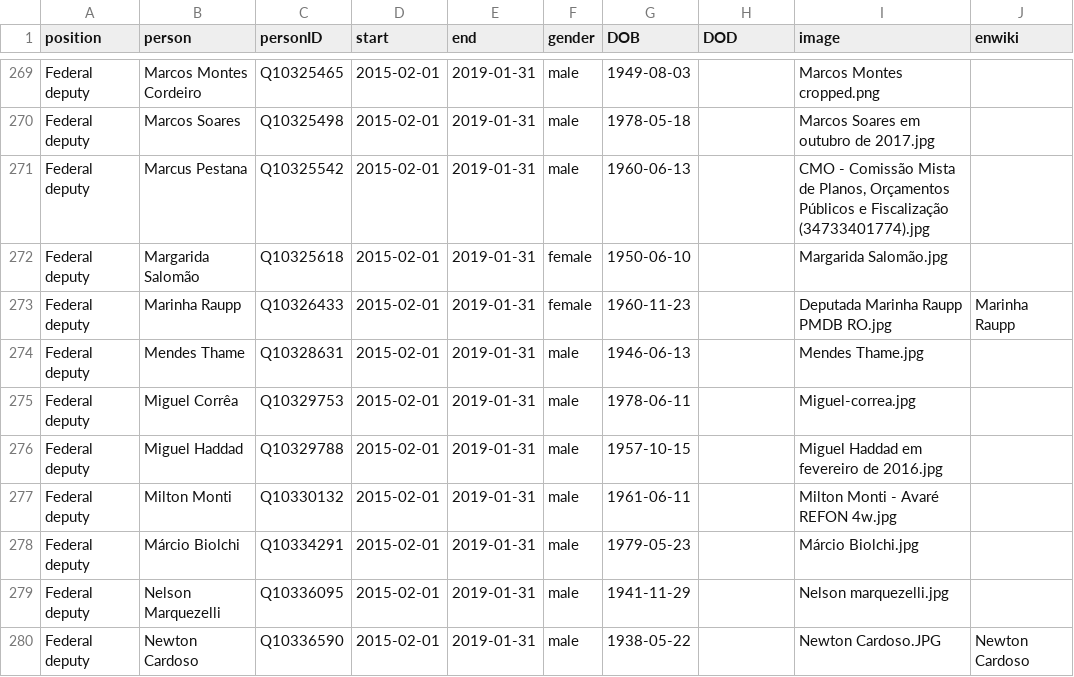
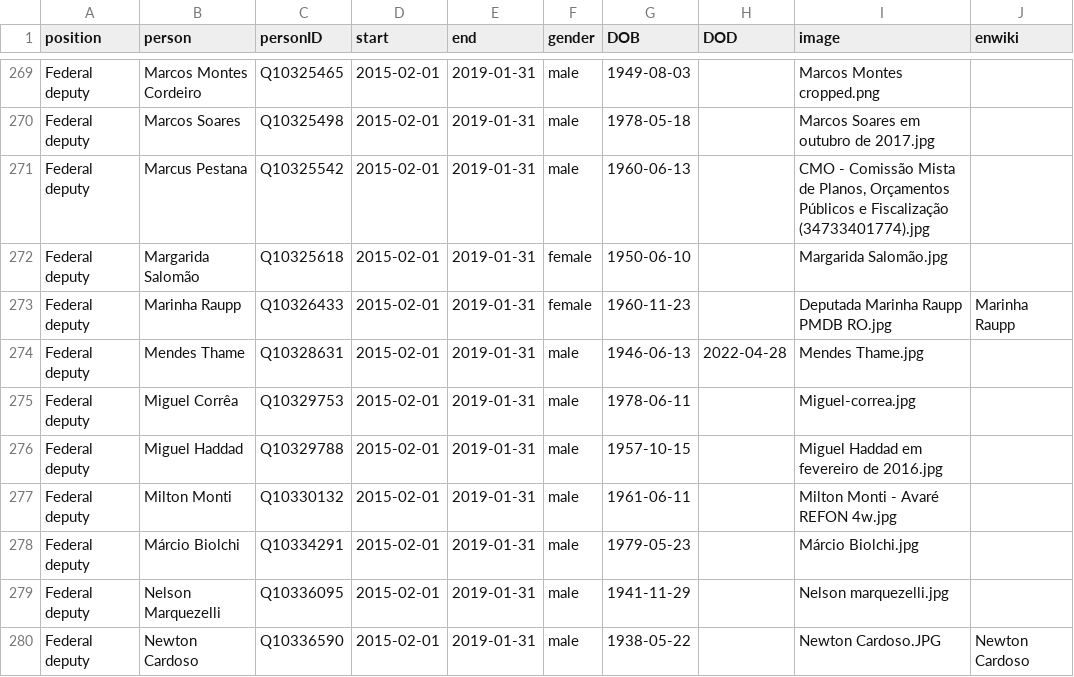
Before and after one commit to every-politician-scrapers/brazil-ministers, a CSV file: html/legislators.csv, drawn as a sheet; only a part is shown, gaps mark what is left out.

Commit message:
PCB update

```diff
--- a/html/legislators.csv
+++ b/html/legislators.csv
@@ -273,3 +273,3 @@ Federal deputy,Margarida Salomão,Q10325618,2015-02-01,2019-01-31,female,1950-06
 Federal deputy,Marinha Raupp,Q10326433,2015-02-01,2019-01-31,female,1960-11-23,,Deputada Marinha Raupp PMDB RO.jpg,Marinha Raupp
-Federal deputy,Mendes Thame,Q10328631,2015-02-01,2019-01-31,male,1946-06-13,,Mendes Thame.jpg,
+Federal deputy,Mendes Thame,Q10328631,2015-02-01,2019-01-31,male,1946-06-13,2022-04-28,Mendes Thame.jpg,
 Federal deputy,Miguel Corrêa,Q10329753,2015-02-01,2019-01-31,male,1978-06-11,,Miguel-correa.jpg,
```
